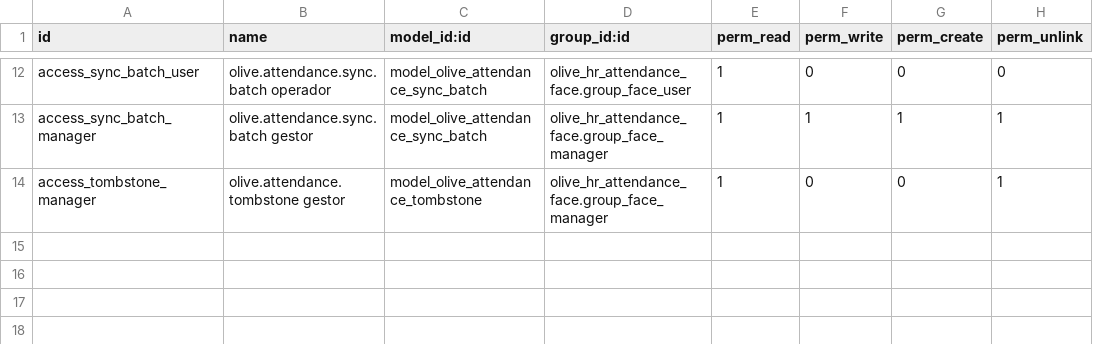
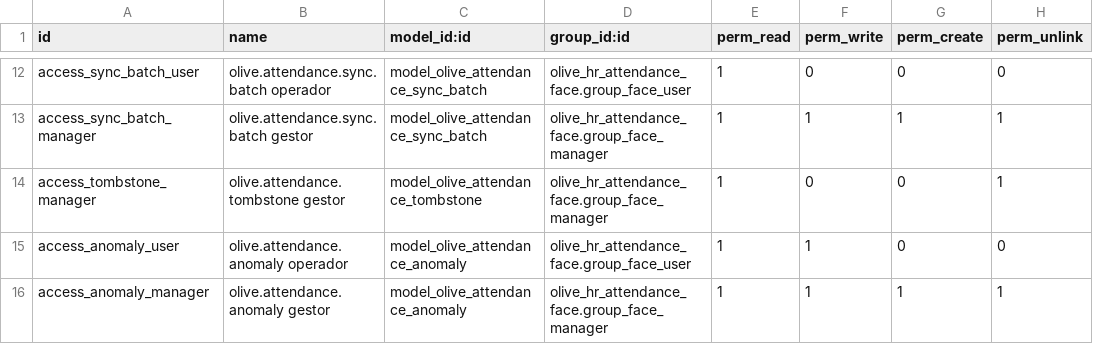
Before and after one commit to Olive-GT/olive_hr_attendance_face, a CSV file: security/ir.model.access.csv, drawn as a sheet; only a part is shown, gaps mark what is left out.

```diff
--- a/security/ir.model.access.csv
+++ b/security/ir.model.access.csv
@@ -14 +14,3 @@ access_sync_batch_manager,olive.attendance.sync.batch gestor,model_olive_attenda
 access_tombstone_manager,olive.attendance.tombstone gestor,model_olive_attendance_tombstone,olive_hr_attendance_face.group_face_manager,1,0,0,1
+access_anomaly_user,olive.attendance.anomaly operador,model_olive_attendance_anomaly,olive_hr_attendance_face.group_face_user,1,1,0,0
+access_anomaly_manager,olive.attendance.anomaly gestor,model_olive_attendance_anomaly,olive_hr_attendance_face.group_face_manager,1,1,1,1
```
Also changed, not shown: 11 other files.
